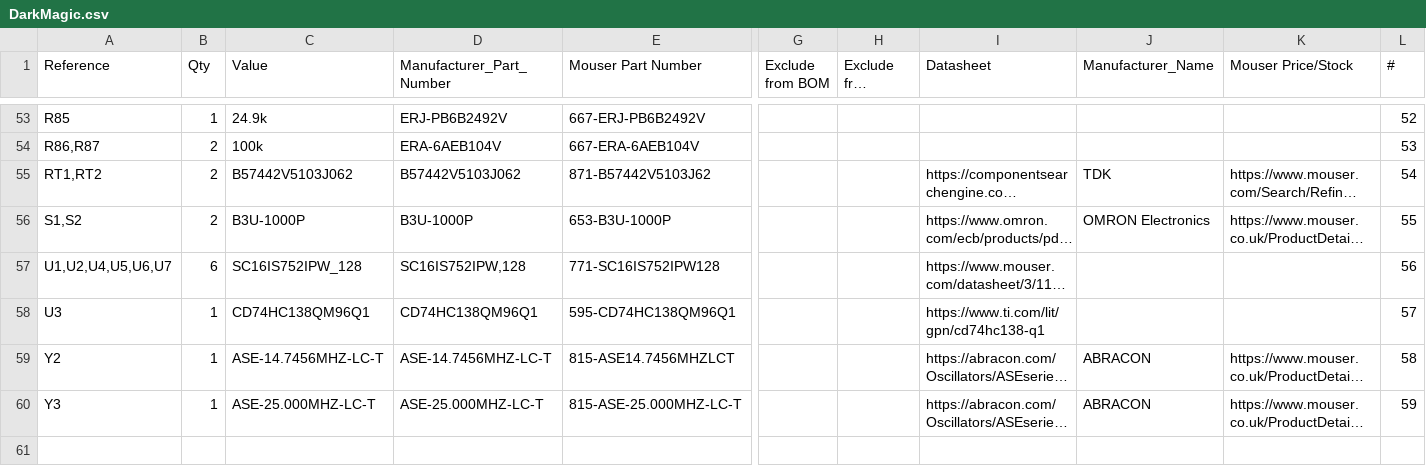
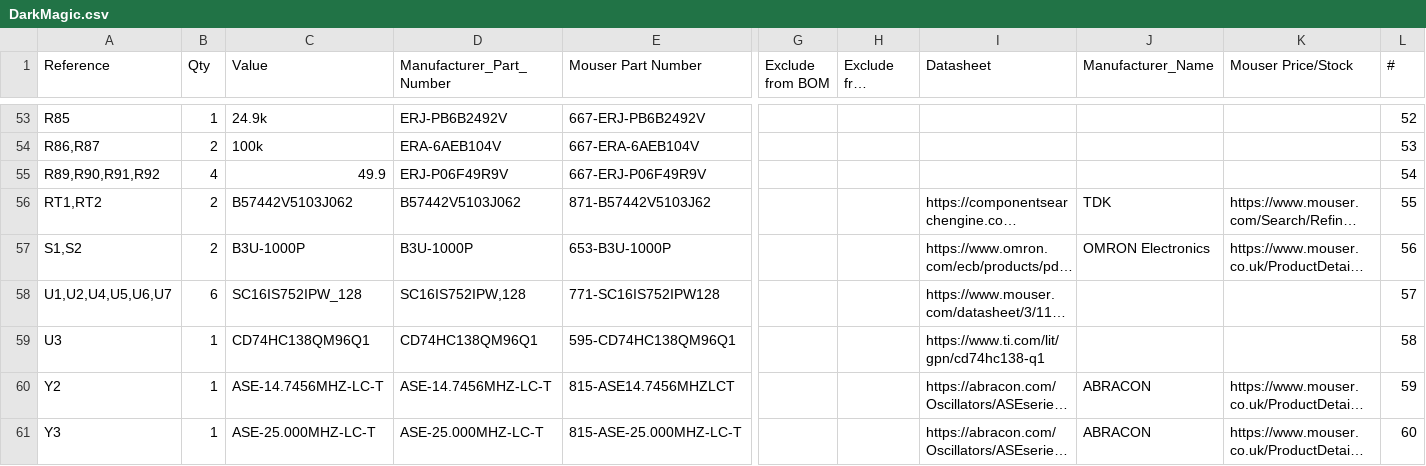
Before and after one commit to whbCool/HolyGrail, a CSV file: PCB/DarkMagic.csv, drawn as a sheet; only a part is shown, gaps mark what is left out; long unchanged cells end in …; addresses are those after the commit; rows hold the shown columns only; the diff names each change by its address in the sheet, - before the commit and + after, or states it on an @@ line.

```diff
--- a/PCB/DarkMagic.csv
+++ b/PCB/DarkMagic.csv
+row 55: R89,R90,R91,R92 | 4 | 49.9 | ERJ-P06F49R9V | 667-ERJ-P06F49R9V |  |  |  |  |  | 54
-L56 (#): 54
+L56 (#): 55
-L57 (#): 55
+L57 (#): 56
-L58 (#): 56
+L58 (#): 57
-L59 (#): 57
+L59 (#): 58
-L60 (#): 58
+L60 (#): 59
-L61 (#): 59
+L61 (#): 60
```
Also changed, not shown: PCB/production/bom.csv, PCB/production/designators.csv, 8 other files.
